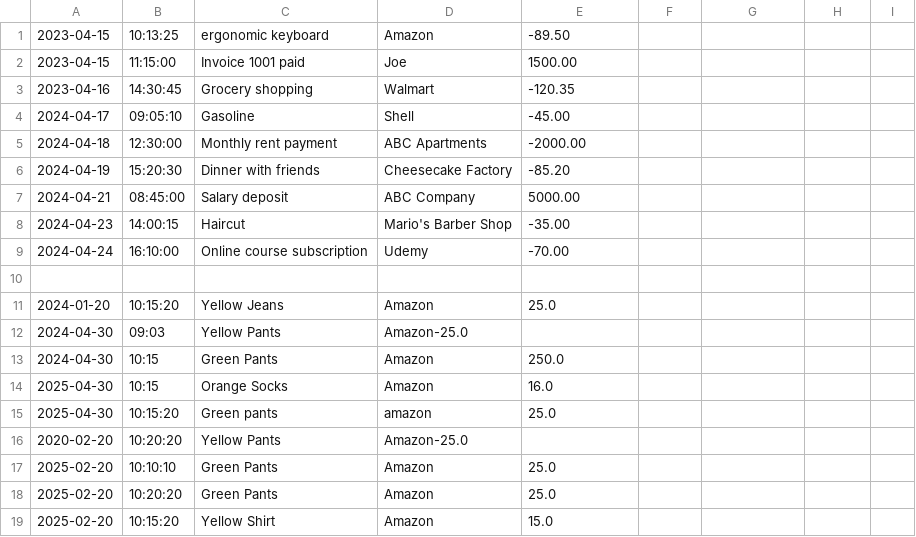
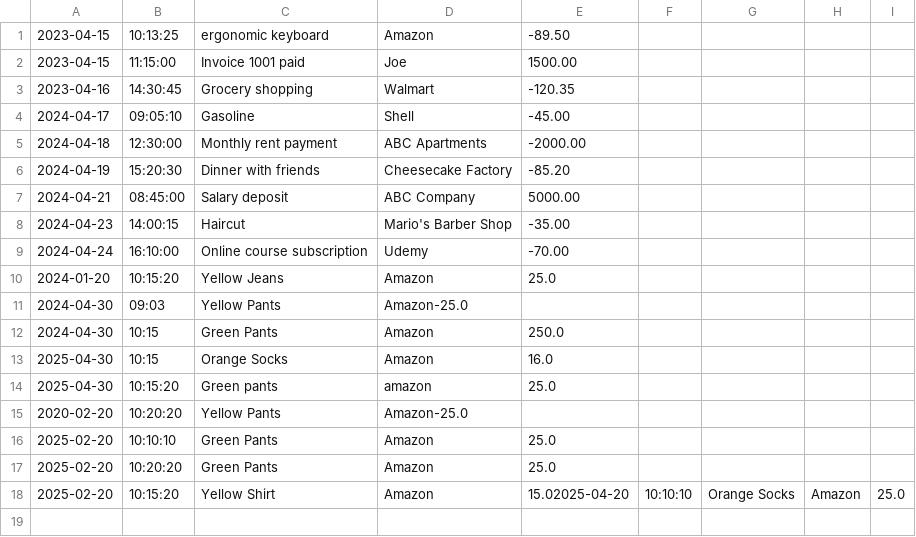
Before and after one commit to SofterEnginuity/AcccountingLedger, a CSV file: transactions.csv, drawn as a sheet.

```diff
--- a/transactions.csv
+++ b/transactions.csv
@@ -9,3 +9,2 @@
 2024-04-24|16:10:00|Online course subscription|Udemy|-70.00
-
 2024-01-20|10:15:20|Yellow Jeans|Amazon|25.0
@@ -18,2 +17,2 @@
 2025-02-20|10:20:20|Green Pants|Amazon|25.0
-2025-02-20|10:15:20|Yellow Shirt|Amazon|15.0
+2025-02-20|10:15:20|Yellow Shirt|Amazon|15.02025-04-20|10:10:10|Orange Socks|Amazon|25.0
```
Also changed, not shown: 2 other files.
